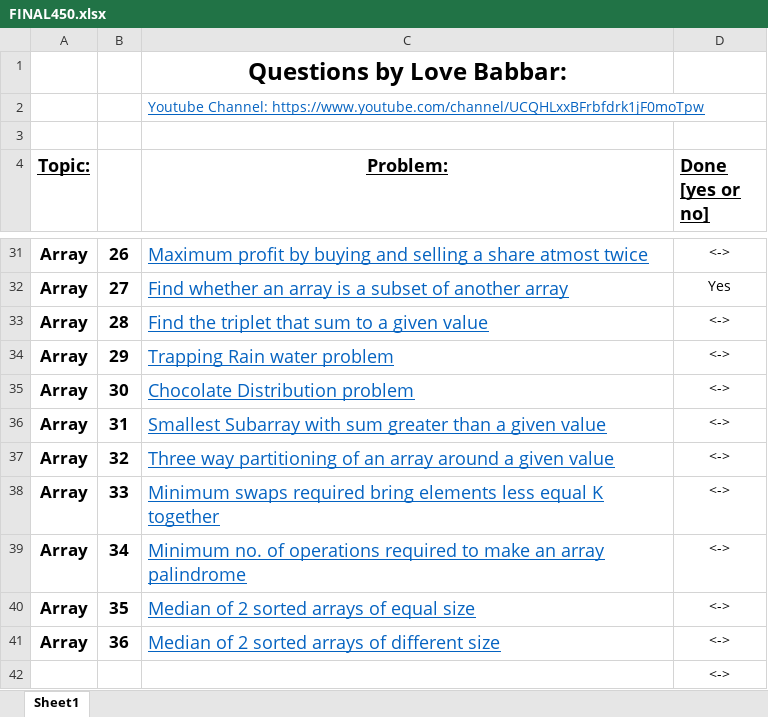
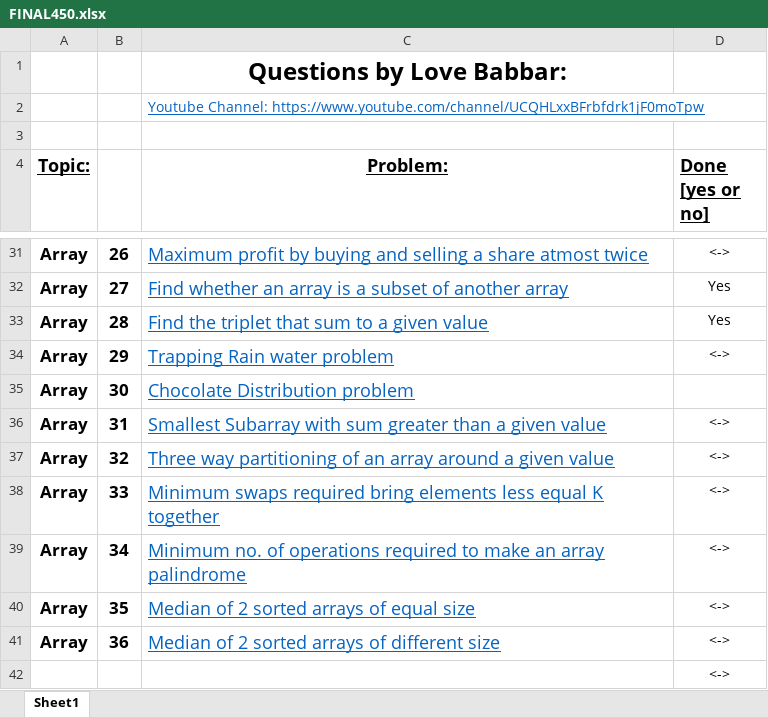
Before and after one commit to vasharma05/Data-Structures-and-Algorithms, an Excel workbook: FINAL450.xlsx, sheet Sheet1, drawn as a sheet; only a part is shown, gaps mark what is left out; values as stored, in another font and other column widths than the file's, no borders; the diff names each change by its address in the sheet, - before the commit and + after, or states it on an @@ line.

```diff
--- a/FINAL450.xlsx (sheet Sheet1)
+++ b/FINAL450.xlsx (sheet Sheet1)
-D33 (Done [yes or no]): <->
+D33 (Done [yes or no]): Yes
-D35 (Done [yes or no]): <->
+D35 (Done [yes or no]): (empty)
```
Also changed, not shown: 2 other files.
